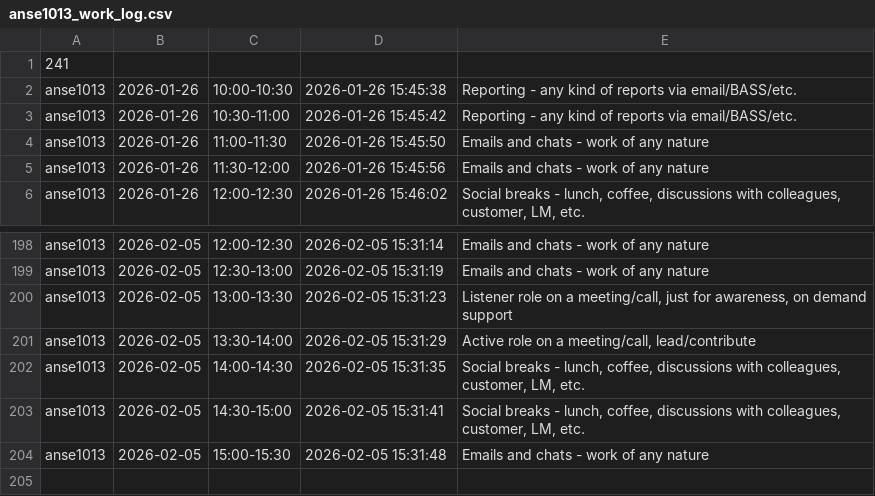
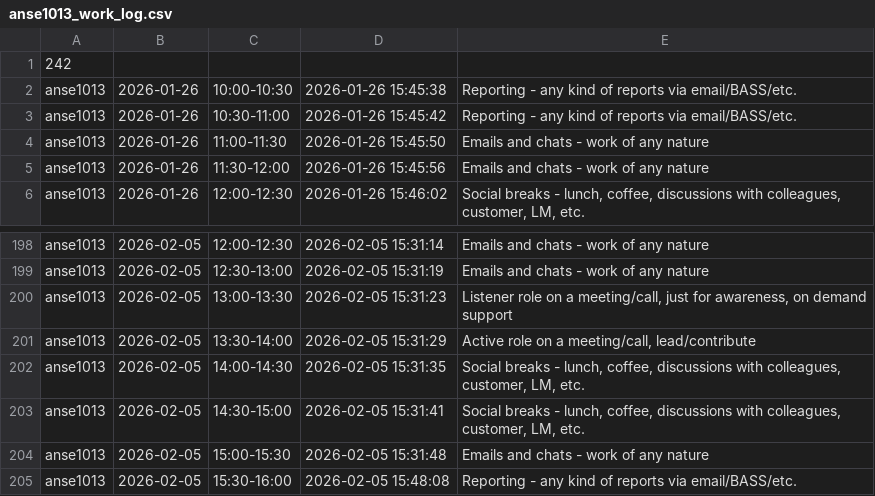
Before and after one commit to ShishalovMV/task-tracker-data, a CSV file: anse1013_work_log.csv, drawn as a sheet; only a part is shown, gaps mark what is left out.

Commit message:
Update anse1013_work_log.csv (version 242)

```diff
--- a/anse1013_work_log.csv
+++ b/anse1013_work_log.csv
@@ -1,2 +1,2 @@
-241
+242
 anse1013|2026-01-26|10:00-10:30|2026-01-26 15:45:38|Reporting - any kind of reports via email/BASS/etc.
@@ -204 +204,2 @@ anse1013|2026-02-05|14:30-15:00|2026-02-05 15:31:41|Social breaks - lunch, coffe
 anse1013|2026-02-05|15:00-15:30|2026-02-05 15:31:48|Emails and chats - work of any nature
+anse1013|2026-02-05|15:30-16:00|2026-02-05 15:48:08|Reporting - any kind of reports via email/BASS/etc.
```
